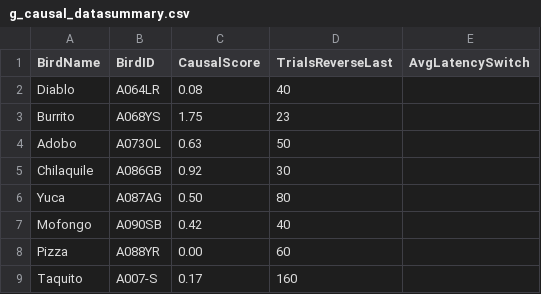
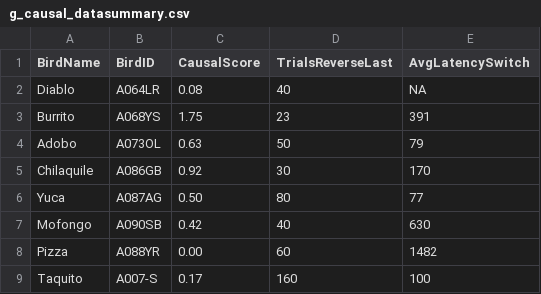
Before and after one commit to corinalogan/grackles, a CSV file: Files/Preregistrations/g_causal_datasummary.csv, drawn as a sheet.

```diff
--- a/Files/Preregistrations/g_causal_datasummary.csv
+++ b/Files/Preregistrations/g_causal_datasummary.csv
@@ -1,9 +1,9 @@
 BirdName,BirdID,CausalScore,TrialsReverseLast,AvgLatencySwitch
-Diablo,A064LR,0.08,40,
-Burrito,A068YS,1.75,23,
-Adobo,A073OL,0.63,50,
-Chilaquile,A086GB,0.92,30,
-Yuca,A087AG,0.50,80,
-Mofongo,A090SB,0.42,40,
-Pizza,A088YR,0.00,60,
-Taquito,A007-S,0.17,160,
+Diablo,A064LR,0.08,40,NA
+Burrito,A068YS,1.75,23,391
+Adobo,A073OL,0.63,50,79
+Chilaquile,A086GB,0.92,30,170
+Yuca,A087AG,0.50,80,77
+Mofongo,A090SB,0.42,40,630
+Pizza,A088YR,0.00,60,1482
+Taquito,A007-S,0.17,160,100
```
Also changed, not shown: Files/Preregistrations/g_flexmanip_datasummary.csv, 1 other file.
